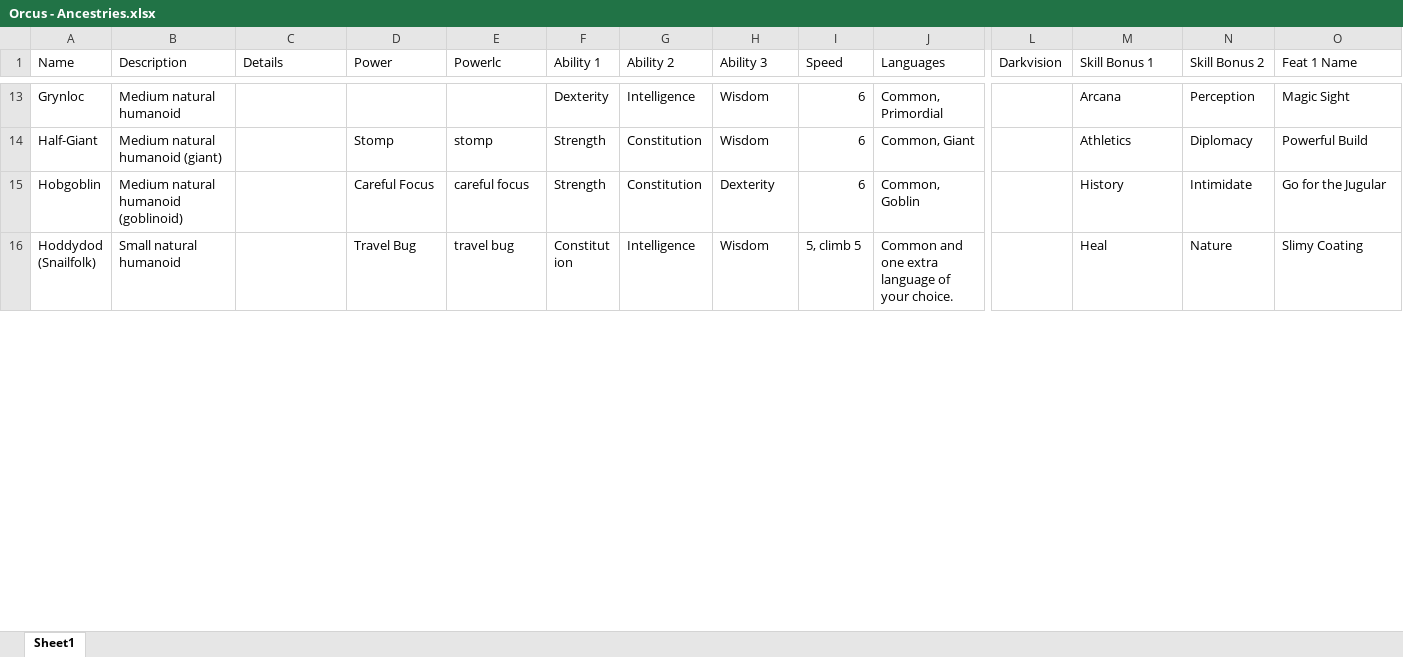
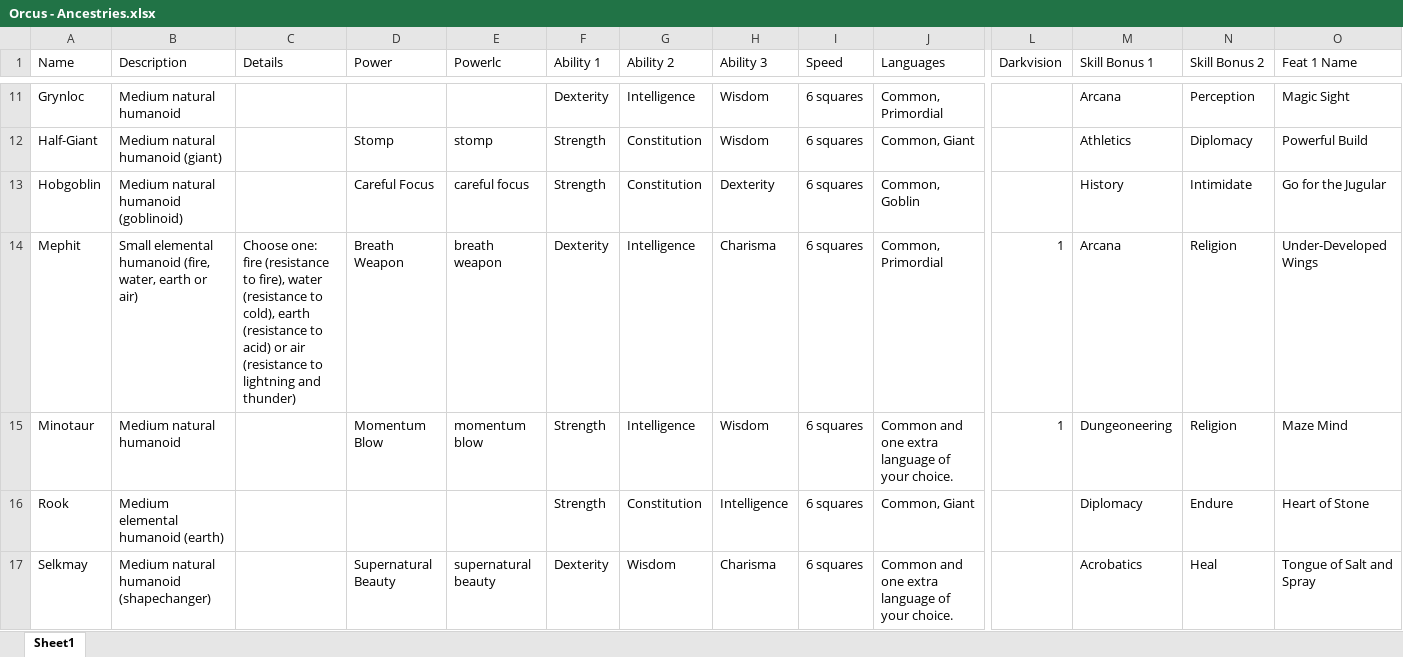
Before and after one commit to Sanglorian/orcus, an Excel workbook: data/Orcus - Ancestries.xlsx, sheet Sheet1, drawn as a sheet; only a part is shown, gaps mark what is left out; the shorter side is filled out with more unchanged rows; values as stored, in another font and other column widths than the file's, no borders; addresses are those after the commit; rows hold the shown columns only; the diff covers the shown part only; the diff names each change by its address in the sheet, - before the commit and + after, or states it on an @@ line.

```diff
--- a/data/Orcus - Ancestries.xlsx (sheet Sheet1)
+++ b/data/Orcus - Ancestries.xlsx (sheet Sheet1)
-I11:I13 (Speed): 6
+I11:I13 (Speed): 6 squares
+row 14: Mephit | Small elemental humanoid (fire, water, earth or air) | Choose one: fire (resistance to fire), water (resistance to cold), earth (resistance to acid) or air (resistance to lightning and thunder) | Breath Weapon | breath weapon | Dexterity | Intelligence | Charisma | 6 squares | Common, Primordial | 1 | Arcana | Religion | Under-Developed Wings
+row 15: Minotaur | Medium natural humanoid |  | Momentum Blow | momentum blow | Strength | Intelligence | Wisdom | 6 squares | Common and one extra language of your choice. | 1 | Dungeoneering | Religion | Maze Mind
+row 16: Rook | Medium elemental humanoid (earth) |  |  |  | Strength | Constitution | Intelligence | 6 squares | Common, Giant |  | Diplomacy | Endure | Heart of Stone
+row 17: Selkmay | Medium natural humanoid (shapechanger) |  | Supernatural Beauty | supernatural beauty | Dexterity | Wisdom | Charisma | 6 squares | Common and one extra language of your choice. |  | Acrobatics | Heal | Tongue of Salt and Spray
```
Also changed, not shown: 10 added rows, 14 removed rows and 9 edited cells elsewhere in this sheet, formulas that keep their value, data/Orcus - Monsters.xlsx, data/Orcus - Powers.xlsx, 3 other files.
